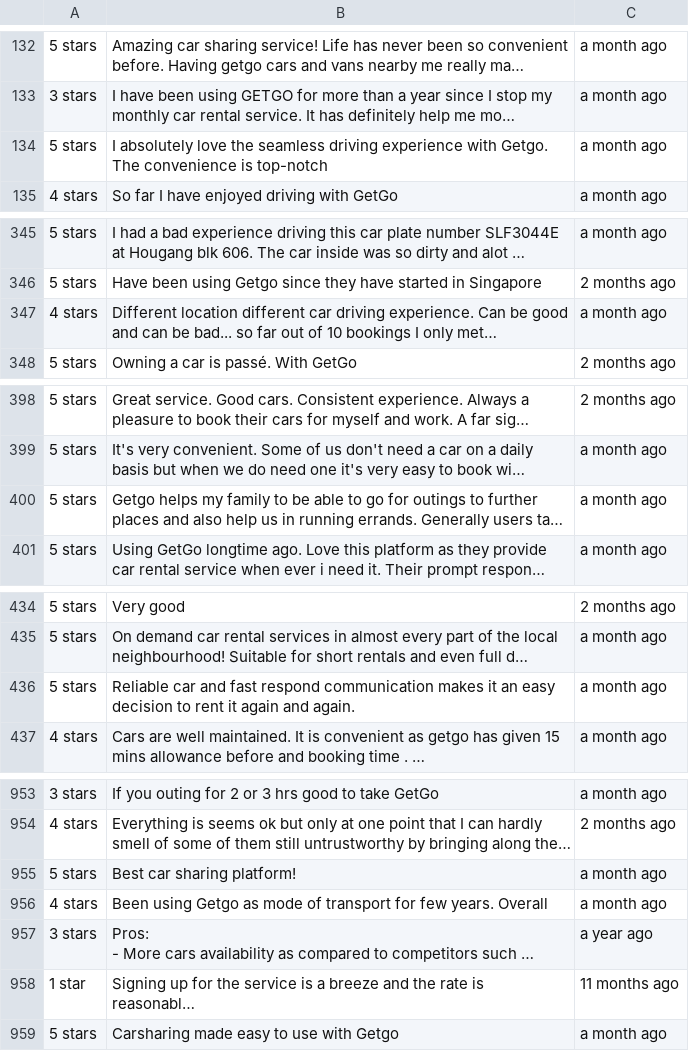
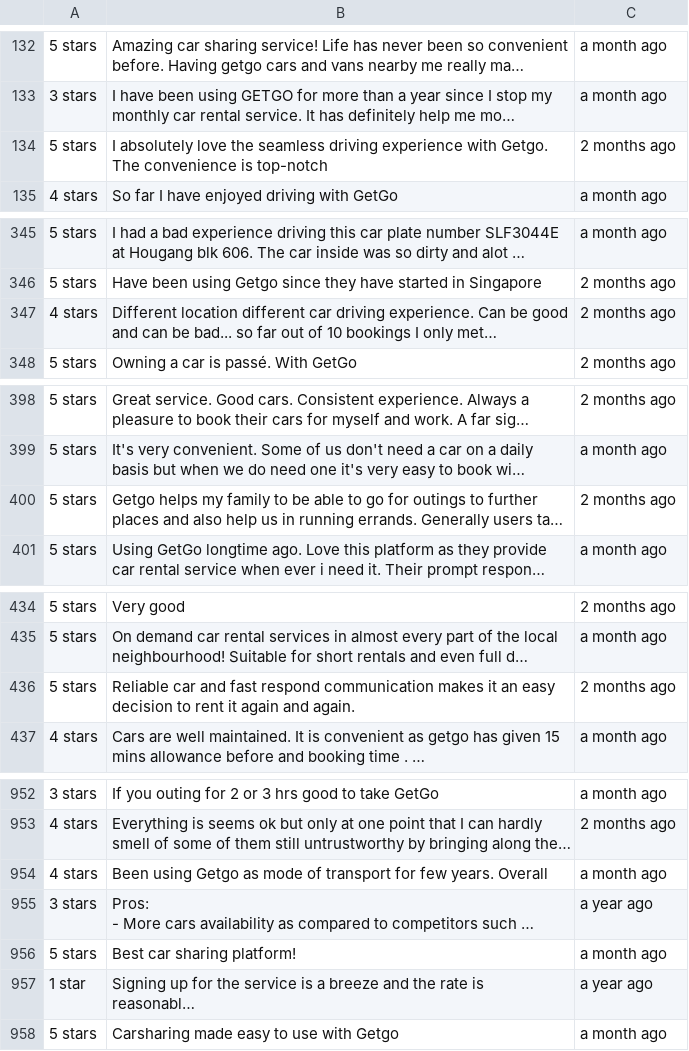
Before and after one commit to thejustinn/CarPricePrediction, a CSV file: Sentiment & Topic Modelling/getgo_reviews.csv, drawn as a sheet; only a part is shown, gaps mark what is left out; long unchanged cells end in …; addresses are those after the commit; the diff covers the shown part only; the diff names each change by its address in the sheet, - before the commit and + after, or states it on an @@ line.

```diff
--- a/Sentiment & Topic Modelling/getgo_reviews.csv
+++ b/Sentiment & Topic Modelling/getgo_reviews.csv
-C134: a month ago
+C134: 2 months ago
-C347: a month ago
+C347: 2 months ago
-C400: a month ago
+C400: 2 months ago
-C436: a month ago
+C436: 2 months ago
@@ row 955 moved to row 956: 5 stars @@
-C957: 11 months ago
+C957: a year ago
```
Also changed, not shown: 8 moved rows and 4 edited cells elsewhere in this file, 1 other file.
